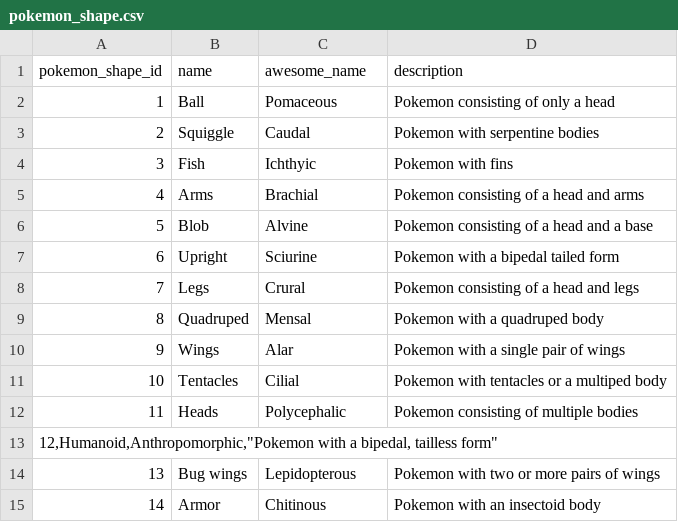
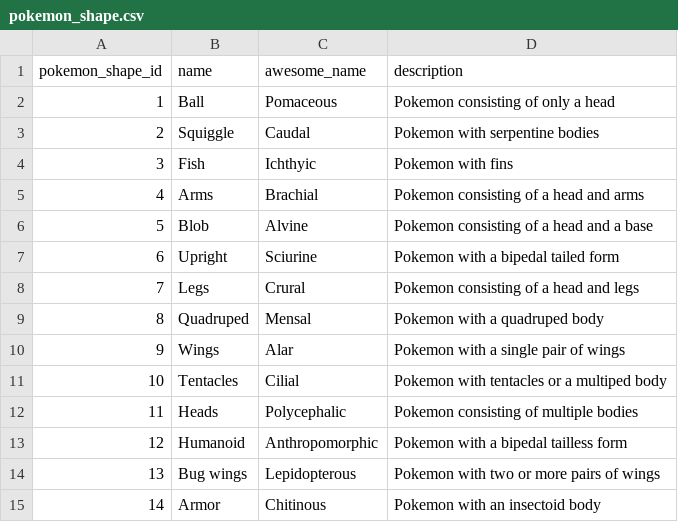
Before and after one commit to mbahara/neo4j-demo, a CSV file: src/main/resources/data/pokemon_shape.csv, drawn as a sheet; removed rows and columns are numbered as before the commit, all else as after; the diff names each change by its address in the sheet, - before the commit and + after, or states it on an @@ line.

Commit message:
edit format problem

```diff
--- a/src/main/resources/data/pokemon_shape.csv
+++ b/src/main/resources/data/pokemon_shape.csv
-row 13: 12,Humanoid,Anthropomorphic,"Pokemon with a bipedal, tailless form"
+row 13: 12 | Humanoid | Anthropomorphic | Pokemon with a bipedal tailless form
```
